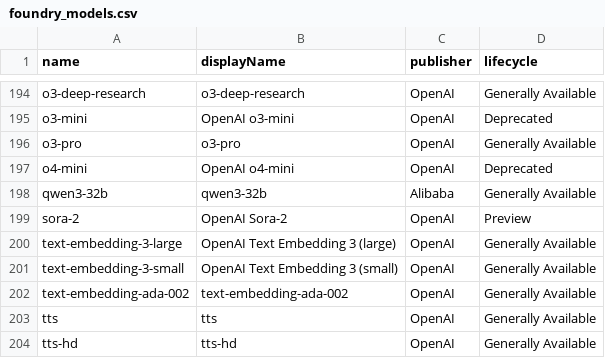
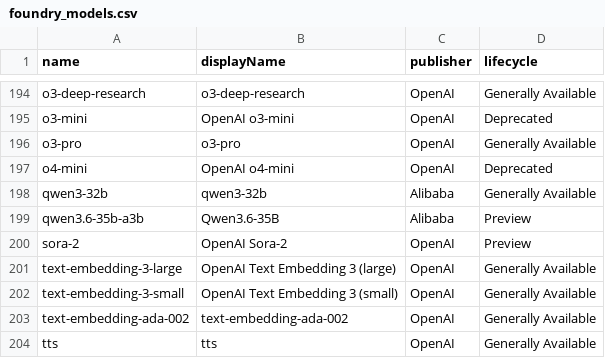
Before and after one commit to ws/model-availability, a CSV file: data/providers/azure/foundry_models.csv, drawn as a sheet; only a part is shown, gaps mark what is left out; the shorter side is filled out with more unchanged rows.

```diff
--- a/data/providers/azure/foundry_models.csv
+++ b/data/providers/azure/foundry_models.csv
@@ -198,2 +198,3 @@ o4-mini,OpenAI o4-mini,OpenAI,Deprecated
 qwen3-32b,qwen3-32b,Alibaba,Generally Available
+qwen3.6-35b-a3b,Qwen3.6-35B,Alibaba,Preview
 sora-2,OpenAI Sora-2,OpenAI,Preview
```
Also changed, not shown: 1 other file.
